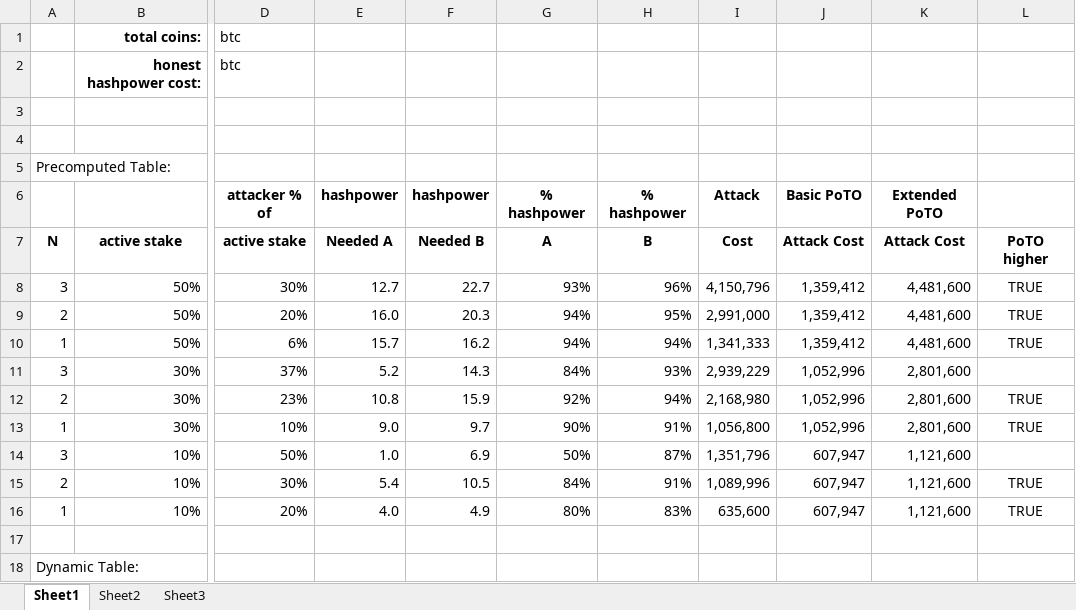
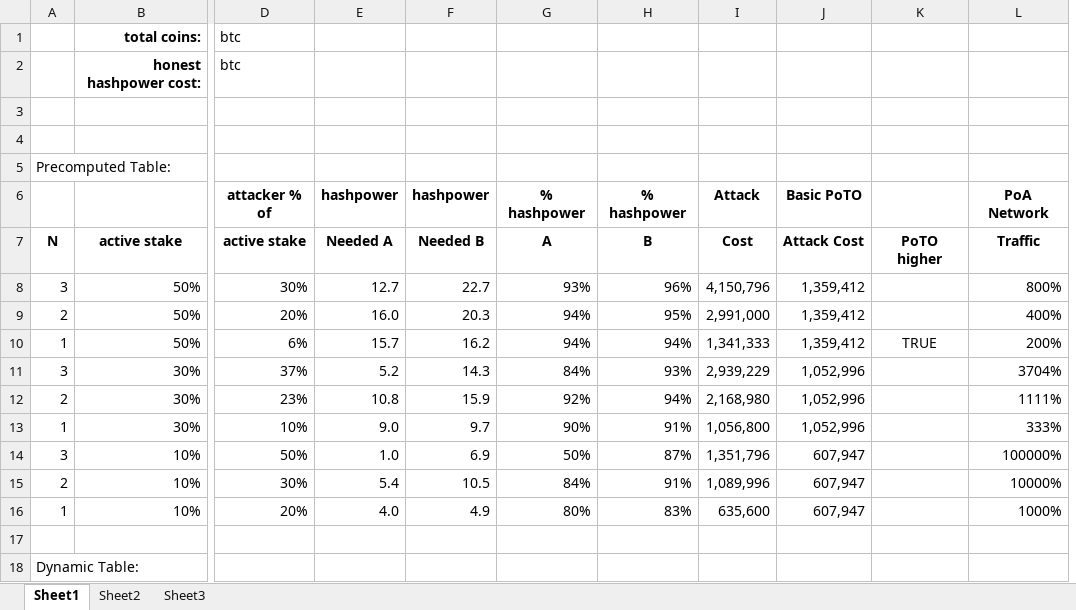
Before and after one commit to fresheneesz/proofOfTimeOwnership, an Excel workbook: PoA-attack-cost.xlsx, sheet Sheet1, drawn as a sheet; only a part is shown, gaps mark what is left out; values as stored, in another font and other column widths than the file's, no borders; conditional formats not drawn; removed rows and columns are numbered as before the commit, all else as after; the diff names each change by its address in the sheet, - before the commit and + after, or states it on an @@ line.

```diff
--- a/PoA-attack-cost.xlsx (sheet Sheet1)
+++ b/PoA-attack-cost.xlsx (sheet Sheet1)
-column K, rows 6-16: Extended PoTO | Attack Cost | 4,481,600 | 4,481,600 | 4,481,600 | 2,801,600 | 2,801,600 | 2,801,600 | 1,121,600 | 1,121,600 | 1,121,600
+column L, rows 6-16: PoA Network | Traffic | 800% | 400% | 200% | 3704% | 1111% | 333% | 100000% | 10000% | 1000%
-K8:K9: TRUE
+K8:K9: (empty)
-K12:K13: TRUE
+K12:K13: (empty)
-K15:K16: TRUE
+K15:K16: (empty)
```
Also changed, not shown: formulas that keep their value, PoA-min-attack-cost.xlsx, 1 other file.
